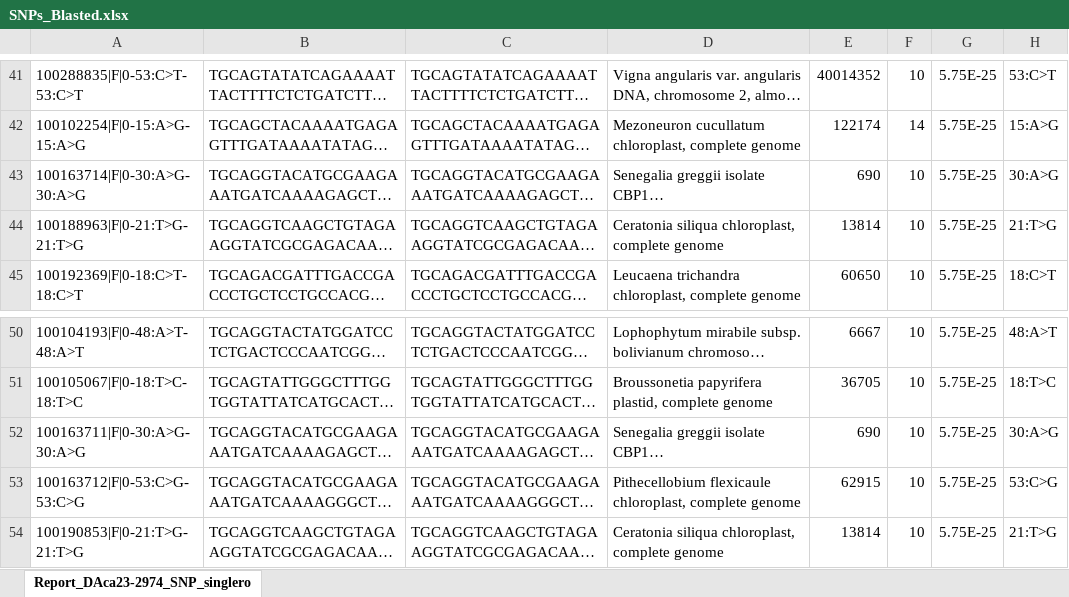
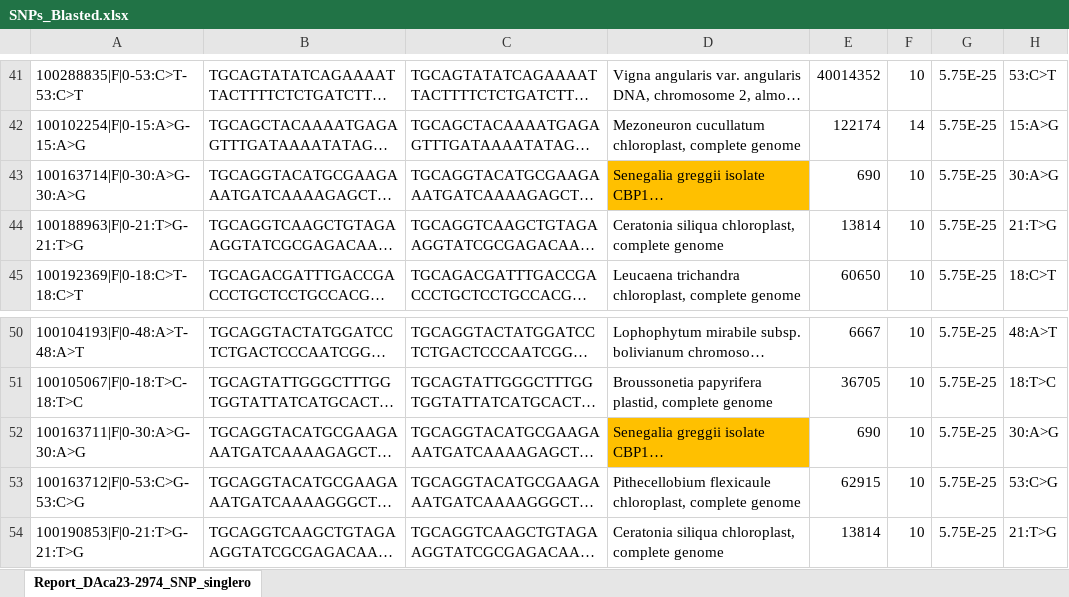
Before and after one commit to denohpakni/Acacia, an Excel workbook: SNPs_Blasted.xlsx, sheet Report_DAca23-2974_SNP_singlero, drawn as a sheet; only a part is shown, gaps mark what is left out; long unchanged cells end in …; values as stored, in another font and other column widths than the file's, no borders; charts and pictures and conditional formats not drawn; the diff names each change by its address in the sheet, - before the commit and + after, or states it on an @@ line.

Commit message:
did all data analysis
All done

```diff
--- a/SNPs_Blasted.xlsx (sheet Report_DAca23-2974_SNP_singlero)
+++ b/SNPs_Blasted.xlsx (sheet Report_DAca23-2974_SNP_singlero)
-D43 fill: none
+D43 fill: #FFC000
-D52 fill: none
+D52 fill: #FFC000
```
Also changed, not shown: charts or pictures, 18 other files.
